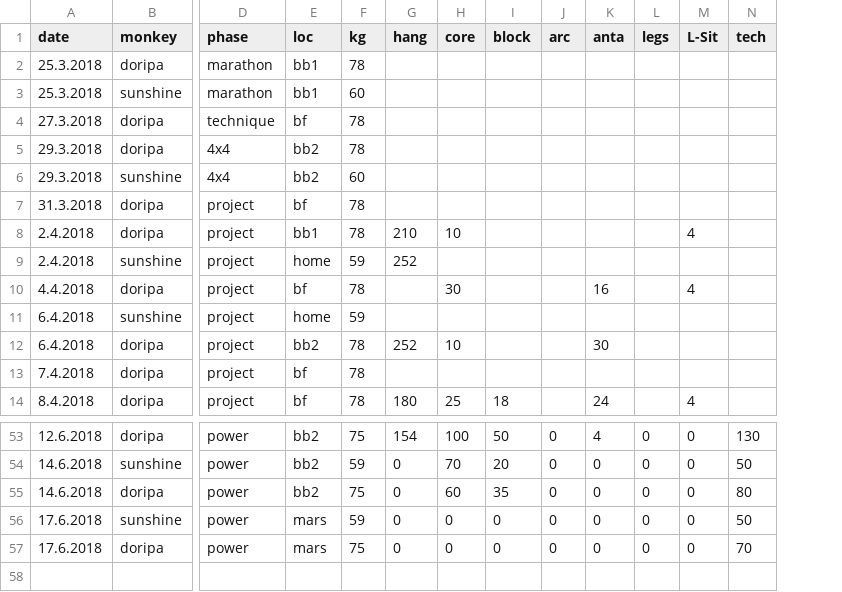
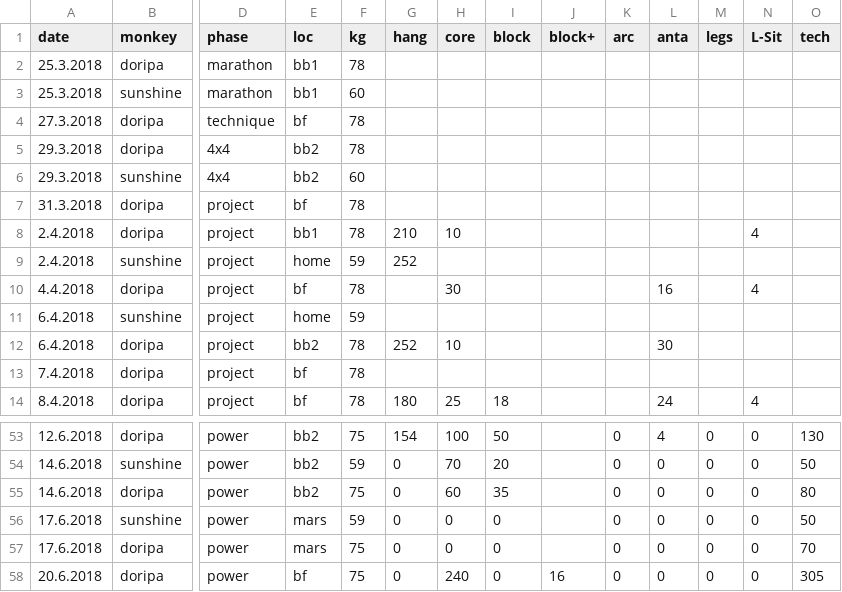
Before and after one commit to gardiac2002/monkies, a CSV file: sessions.csv, drawn as a sheet; only a part is shown, gaps mark what is left out; rows hold the shown columns only; the diff names each change by its address in the sheet, - before the commit and + after, or states it on an @@ line.

```diff
--- a/sessions.csv
+++ b/sessions.csv
+column J (block+), empty
+row 58: 20.6.2018 | doripa | power | bf | 75 | 0 | 240 | 0 | 16 | 0 | 0 | 0 | 0 | 305
```
Also changed, not shown: 1 other file.
